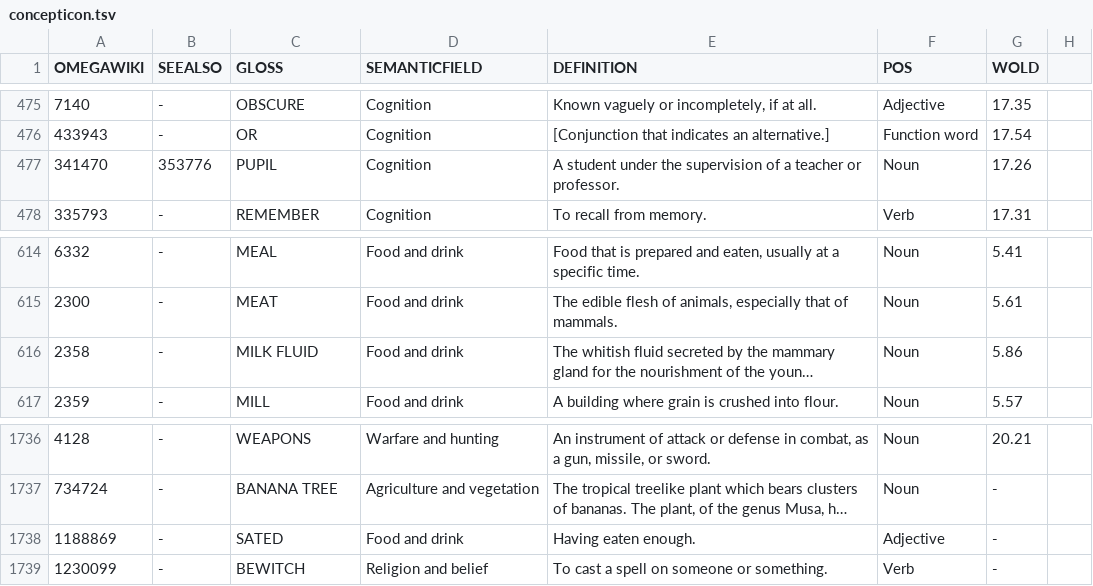
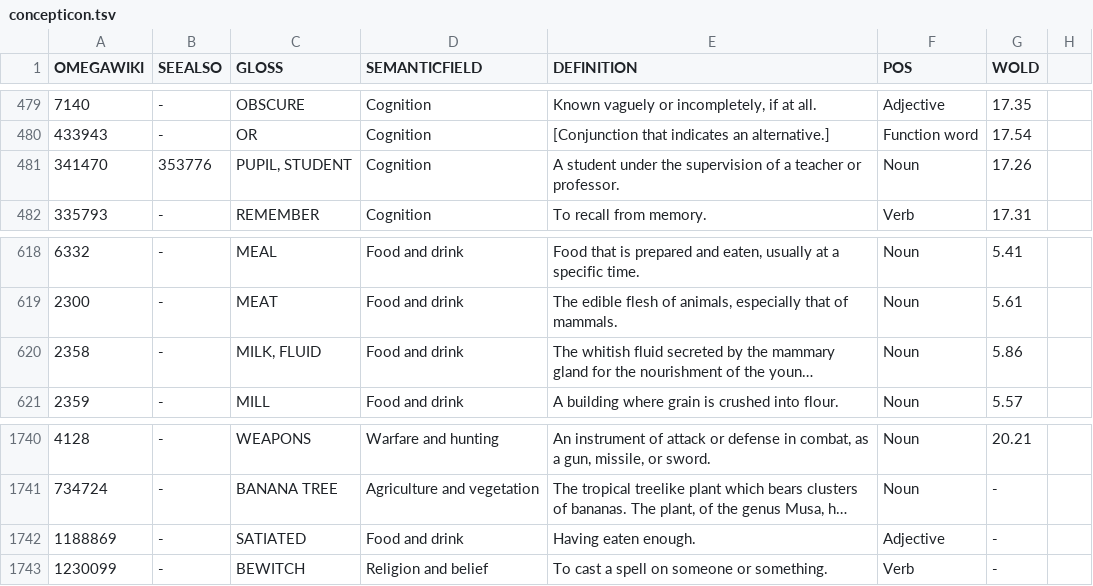
Before and after one commit to xrotwang/concepticon.github.io, a TSV file: concepticon.tsv, drawn as a sheet; only a part is shown, gaps mark what is left out; long unchanged cells end in …; addresses are those after the commit; the diff covers the shown part only; the diff names each change by its address in the sheet, - before the commit and + after, or states it on an @@ line.

```diff
--- a/concepticon.tsv
+++ b/concepticon.tsv
-C481 (GLOSS): PUPIL
+C481 (GLOSS): PUPIL, STUDENT
-C620 (GLOSS): MILK FLUID
+C620 (GLOSS): MILK, FLUID
-C1742 (GLOSS): SATED
+C1742 (GLOSS): SATIATED
```
Also changed, not shown: 9 added rows and 4 edited cells elsewhere in this file, 1 other file.
